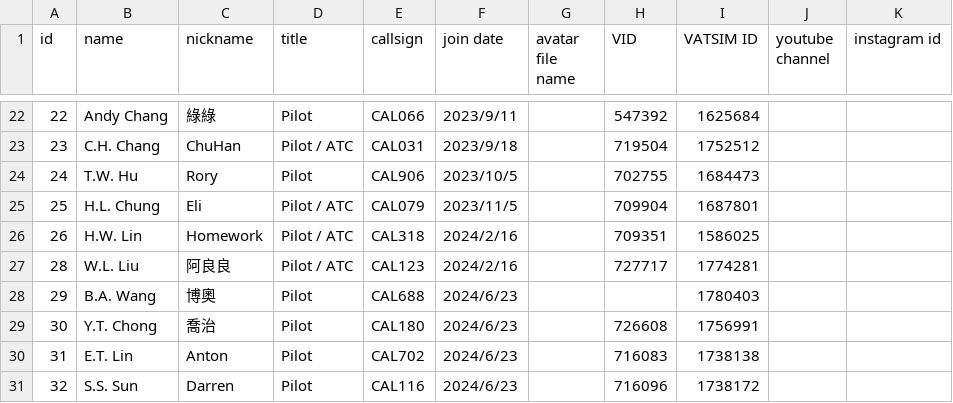
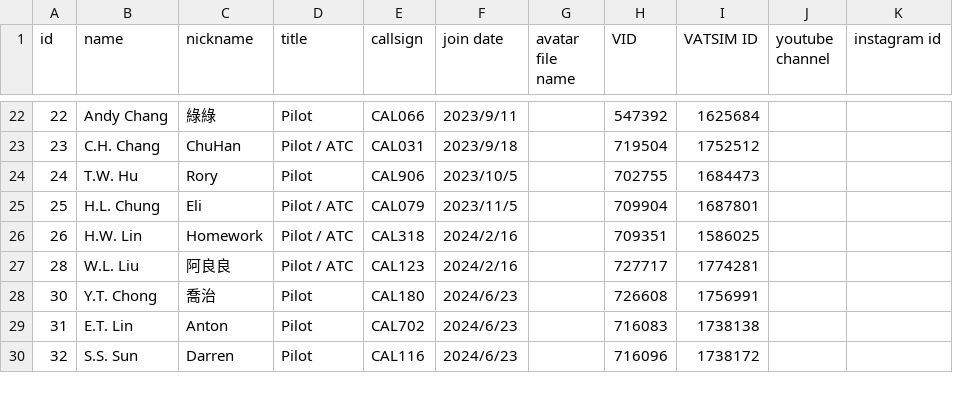
Before and after one commit to China-Airlines-Virtual/China-Airlines-Virtual.github.io, a CSV file: assets/members.csv, drawn as a sheet; only a part is shown, gaps mark what is left out.

Commit message:
remove 博奧

```diff
--- a/assets/members.csv
+++ b/assets/members.csv
@@ -27,3 +27,2 @@
 28,W.L. Liu,阿良良,Pilot / ATC,CAL123,2024/2/16,,727717,1774281,,
-29,B.A. Wang,博奧,Pilot,CAL688,2024/6/23,,,1780403,,
 30,Y.T. Chong,喬治,Pilot,CAL180,2024/6/23,,726608,1756991,,
```
